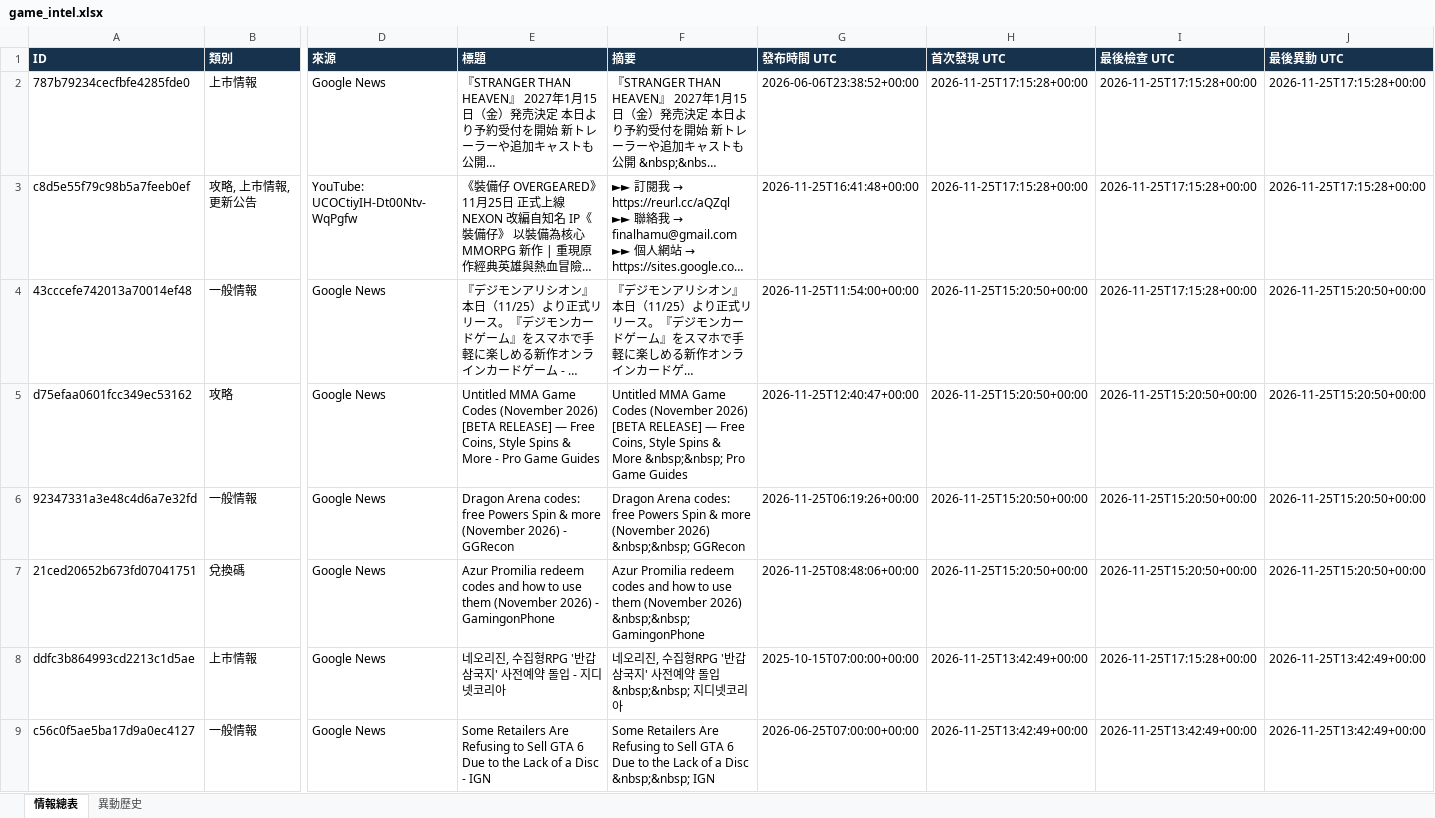
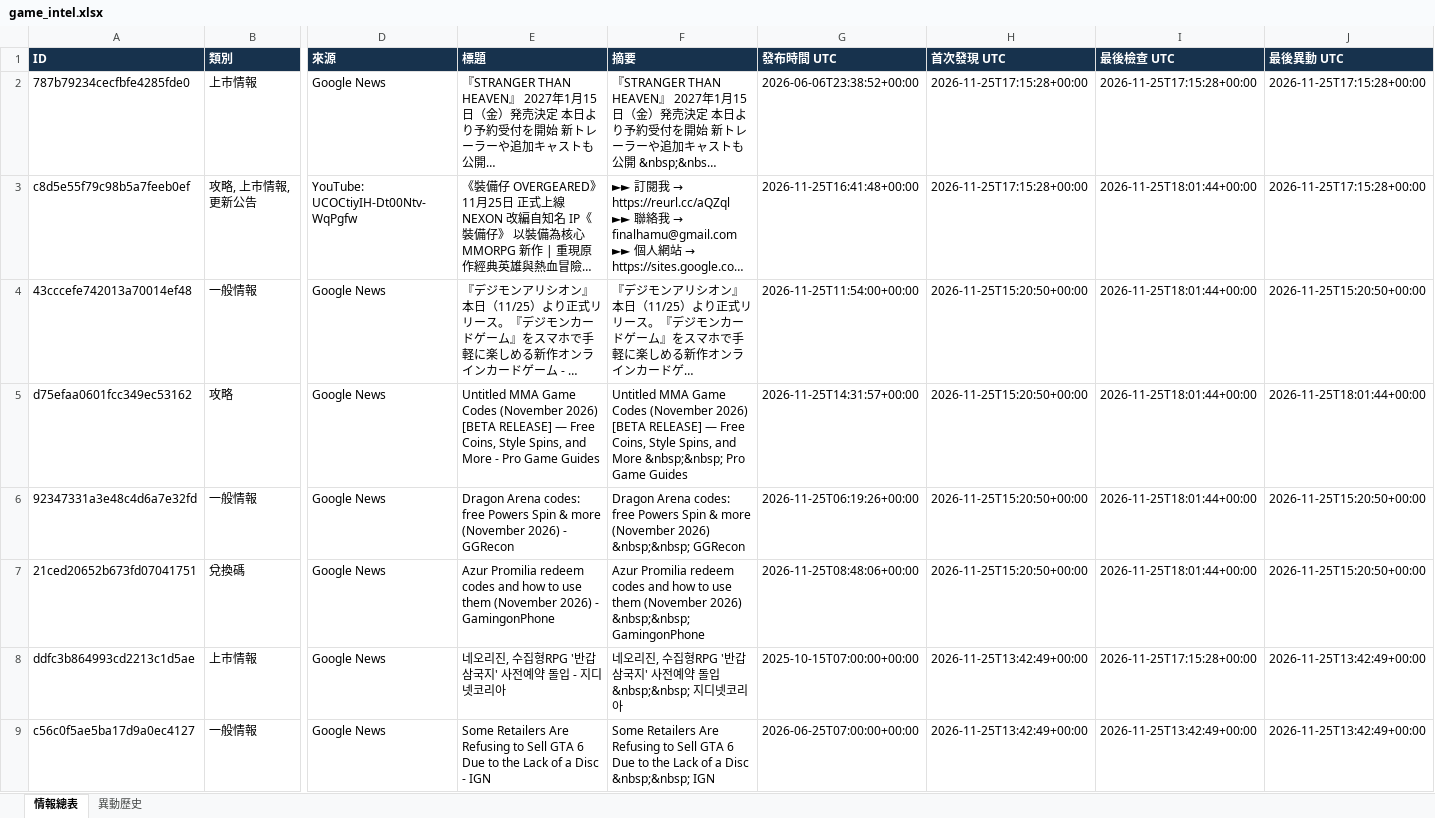
Before and after one commit to jerry000123456789-art/game-intel1, an Excel workbook: docs/game_intel.xlsx, sheet 情報總表, drawn as a sheet; only a part is shown, gaps mark what is left out; long unchanged cells end in …; values as stored, in another font and other column widths than the file's, no borders; the diff covers the shown part only; the diff names each change by its address in the sheet, - before the commit and + after, or states it on an @@ line.

```diff
--- a/docs/game_intel.xlsx (sheet 情報總表)
+++ b/docs/game_intel.xlsx (sheet 情報總表)
-I3:I4 (最後檢查 UTC): 2026-11-25T17:15:28+00:00
+I3:I4 (最後檢查 UTC): 2026-11-25T18:01:44+00:00
-E5 (標題): …Coins, Style Spins & More -…
+E5 (標題): …Coins, Style Spins, and More -…
-F5 (摘要): …Coins, Style Spins & More &nbsp;&nbsp;…
+F5 (摘要): …Coins, Style Spins, and More &nbsp;&nbsp;…
-G5 (發布時間 UTC): 2026-11-25T12:40:47+00:00
+G5 (發布時間 UTC): 2026-11-25T14:31:57+00:00
-I5:I7 (最後檢查 UTC): 2026-11-25T15:20:50+00:00
+I5:I7 (最後檢查 UTC): 2026-11-25T18:01:44+00:00
-J5 (最後異動 UTC): 2026-11-25T15:20:50+00:00
+J5 (最後異動 UTC): 2026-11-25T18:01:44+00:00
```
Also changed, not shown: 105 edited cells elsewhere in this sheet, sheet 異動歷史, 4 other files.
